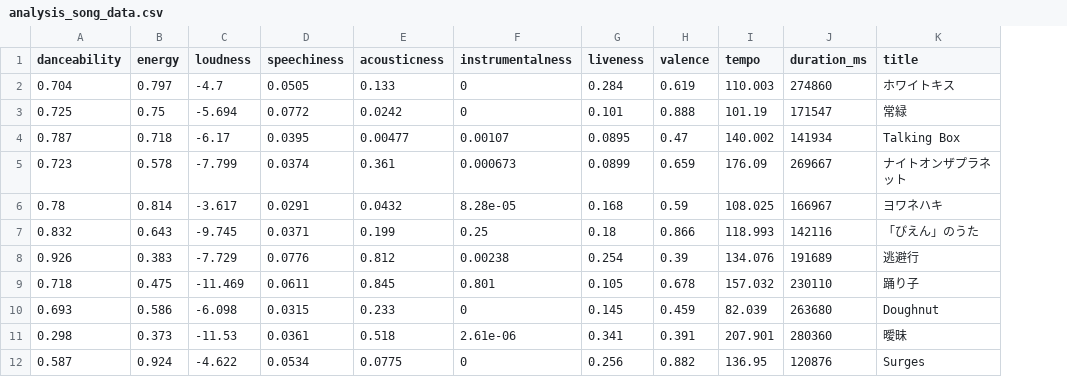
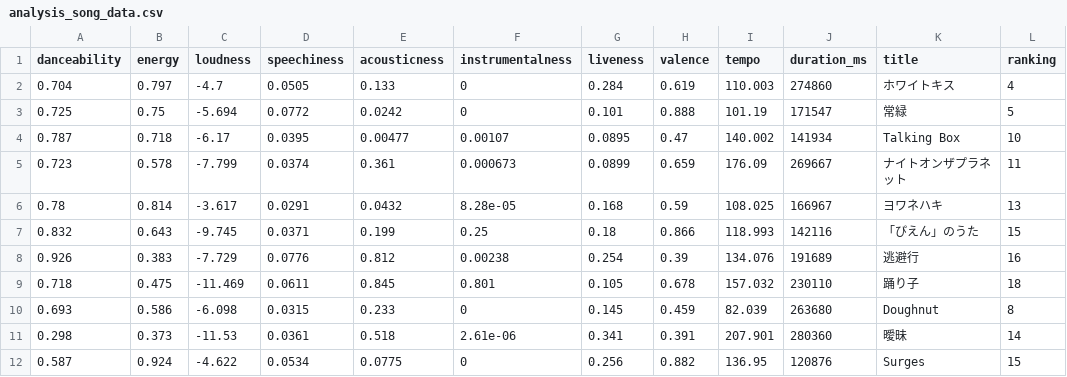
Before and after one commit to vdslab/bebebe, a CSV file: data/analysis_song_data.csv, drawn as a sheet; only a part is shown; the diff names each change by its address in the sheet, - before the commit and + after, or states it on an @@ line.

```diff
--- a/data/analysis_song_data.csv
+++ b/data/analysis_song_data.csv
+column L (ranking), rows 2-12: 4 | 5 | 10 | 11 | 13 | 15 | 16 | 18 | 8 | 14 | 15
```
Also changed, not shown: 4 other files.
